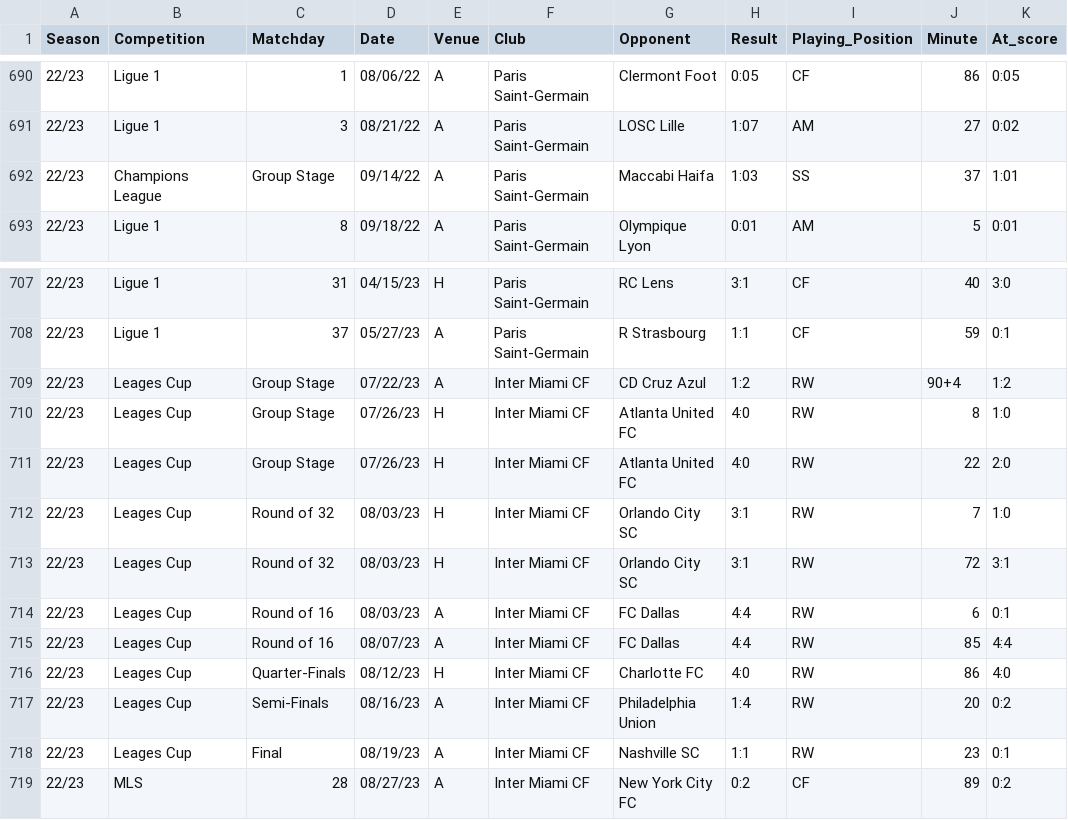
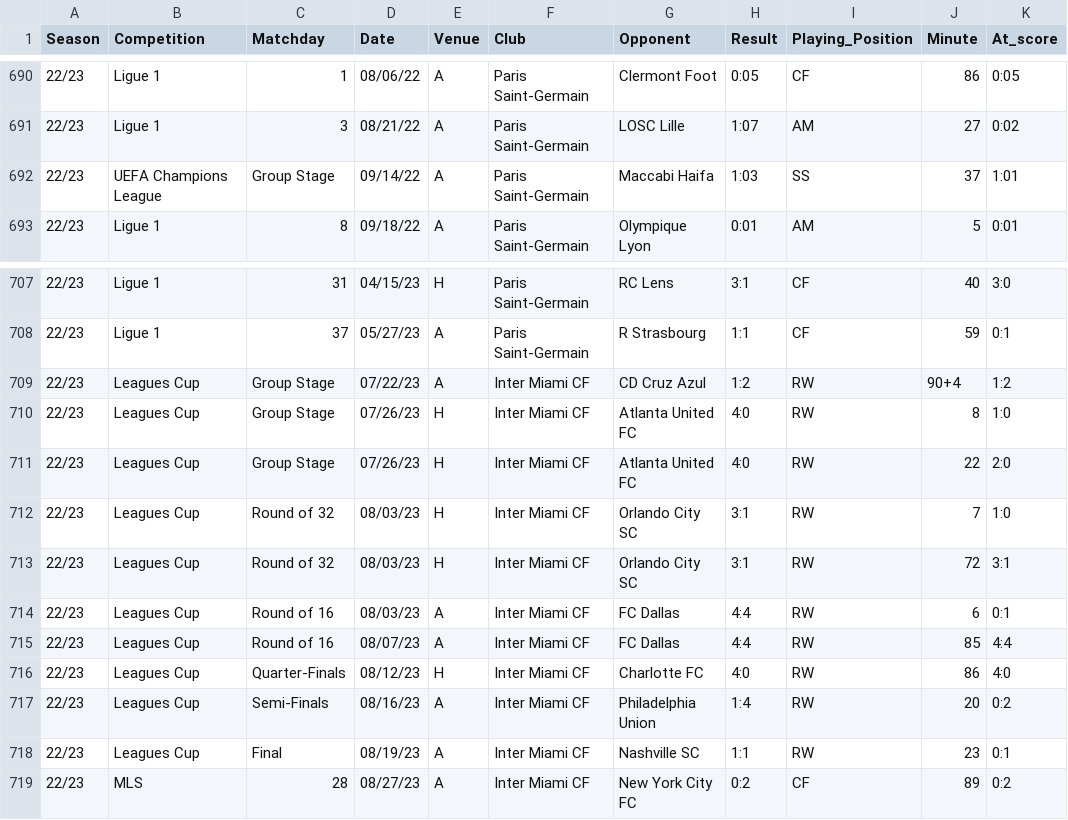
Before and after one commit to FacundoAlvarado9/visualization-master-task, a CSV file: messi_dataset.csv, drawn as a sheet; only a part is shown, gaps mark what is left out; the diff names each change by its address in the sheet, - before the commit and + after, or states it on an @@ line.

Commit message:
More typos

```diff
--- a/messi_dataset.csv
+++ b/messi_dataset.csv
-B692 (Competition): Champions League
+B692 (Competition): UEFA Champions League
-B709:B718 (Competition): Leages Cup
+B709:B718 (Competition): Leagues Cup
```
